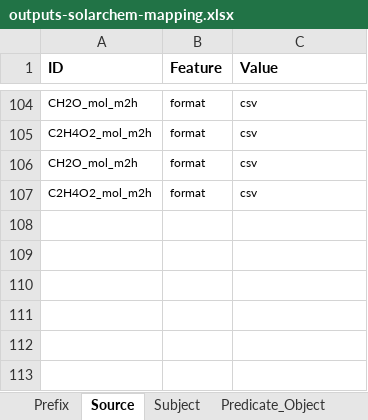
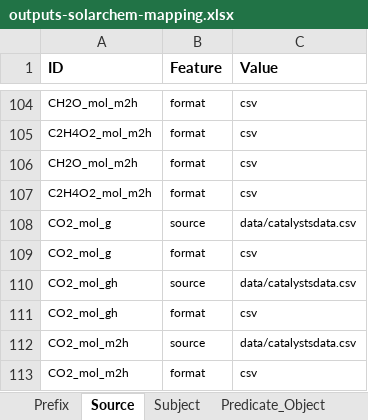
Before and after one commit to SolarChem/solarchem-ontology, an Excel workbook: knowledge-graph/mappings/outputs-solarchem-mapping.xlsx, sheet Source, drawn as a sheet; only a part is shown, gaps mark what is left out; values as stored, in another font and other column widths than the file's, no borders; the diff names each change by its address in the sheet, - before the commit and + after, or states it on an @@ line.

```diff
--- a/knowledge-graph/mappings/outputs-solarchem-mapping.xlsx (sheet Source)
+++ b/knowledge-graph/mappings/outputs-solarchem-mapping.xlsx (sheet Source)
+row 108: CO2_mol_g | source | data/catalystsdata.csv
+row 109: CO2_mol_g | format | csv
+row 110: CO2_mol_gh | source | data/catalystsdata.csv
+row 111: CO2_mol_gh | format | csv
+row 112: CO2_mol_m2h | source | data/catalystsdata.csv
+row 113: CO2_mol_m2h | format | csv
```
Also changed, not shown: sheet Predicate_Object, sheet Subject, 1 other file.
